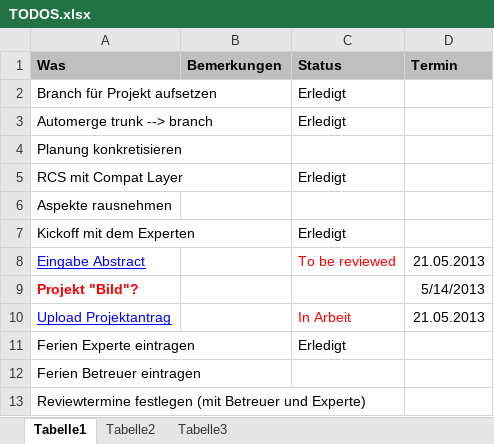
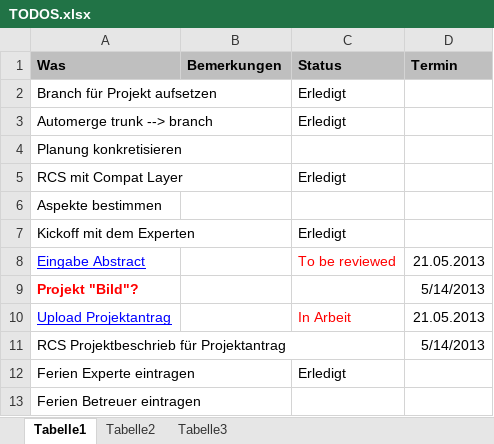
Before and after one commit to MikeR13/MAS, an Excel workbook: Planung/TODOS.xlsx, sheet Tabelle1, drawn as a sheet; only a part is shown; the shorter side is filled out with more unchanged rows; values as stored, in another font and other column widths than the file's, no borders; the diff names each change by its address in the sheet, - before the commit and + after, or states it on an @@ line.

```diff
--- a/Planung/TODOS.xlsx (sheet Tabelle1)
+++ b/Planung/TODOS.xlsx (sheet Tabelle1)
-A6 (Was): Aspekte rausnehmen
+A6 (Was): Aspekte bestimmen
+row 11: RCS Projektbeschrieb für Projektantrag |  |  | 5/14/2013
```
Also changed, not shown: Planung/Geleistete Arbeiten.xlsx, 1 other file.
